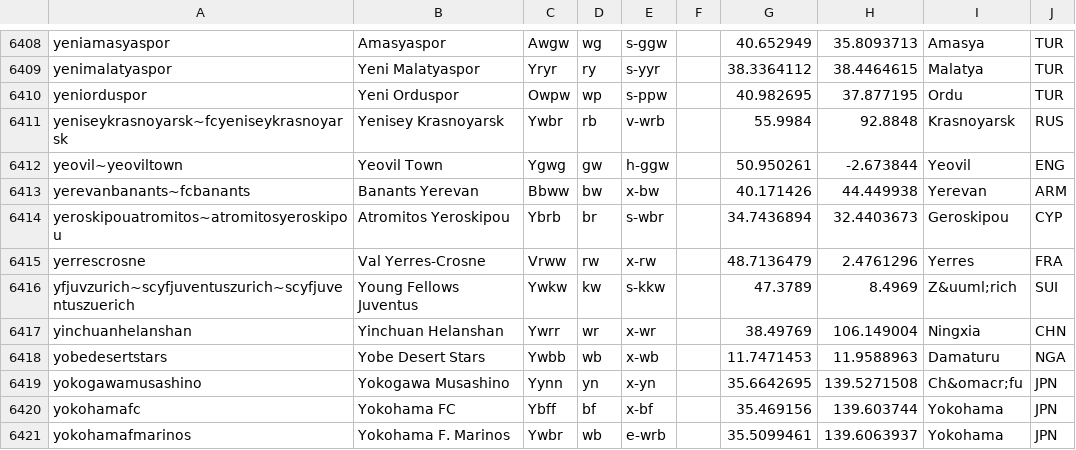
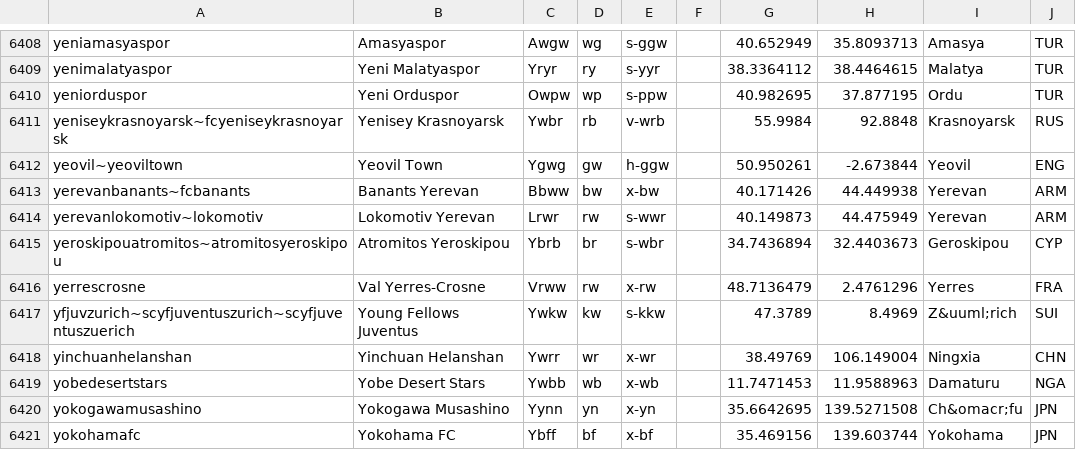
Before and after one commit to tshamilton/fitba, a CSV file: config/teams.csv, drawn as a sheet; only a part is shown, gaps mark what is left out; the shorter side is filled out with more unchanged rows; the diff names each change by its address in the sheet, - before the commit and + after, or states it on an @@ line.

```diff
--- a/config/teams.csv
+++ b/config/teams.csv
+row 6414: yerevanlokomotiv~lokomotiv | Lokomotiv Yerevan | Lrwr | rw | s-wwr |  | 40.149873 | 44.475949 | Yerevan | ARM
```
Also changed, not shown: 1 other file.
